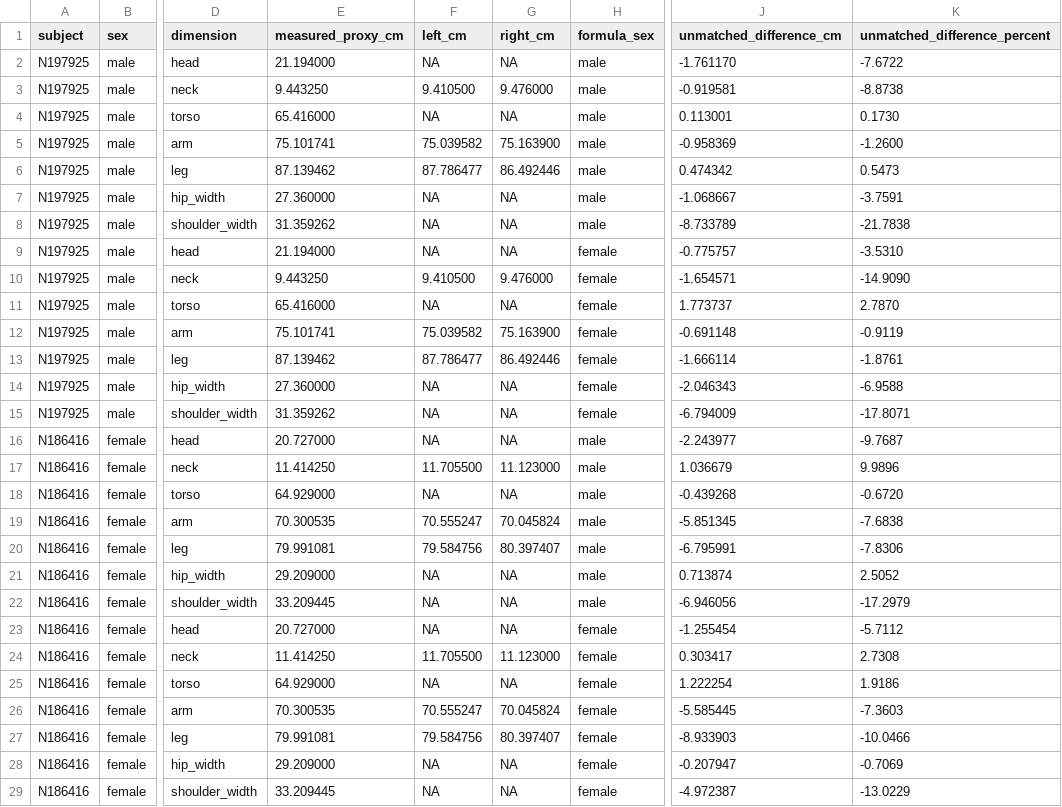
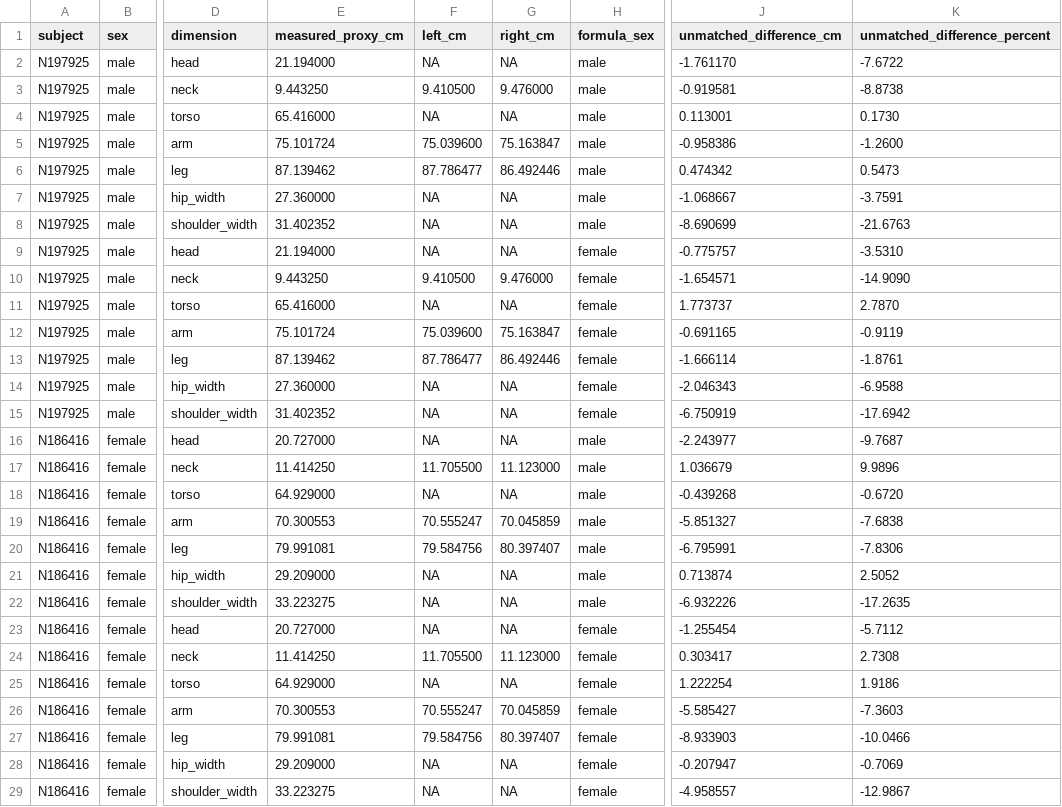
Before and after one commit to gimmedatgpumf1/grand_theft_cyber_crusader_1453_GOTY, a TSV file: tools/skeleton-source/anthropometry/SEVEN_DIMENSION_COMPARISON.tsv, drawn as a sheet; only a part is shown, gaps mark what is left out; the diff names each change by its address in the sheet, - before the commit and + after, or states it on an @@ line.

```diff
--- a/tools/skeleton-source/anthropometry/SEVEN_DIMENSION_COMPARISON.tsv
+++ b/tools/skeleton-source/anthropometry/SEVEN_DIMENSION_COMPARISON.tsv
-E5 (measured_proxy_cm): 75.101741
+E5 (measured_proxy_cm): 75.101724
-F5 (left_cm): 75.039582
+F5 (left_cm): 75.039600
-G5 (right_cm): 75.163900
+G5 (right_cm): 75.163847
-J5 (unmatched_difference_cm): -0.958369
+J5 (unmatched_difference_cm): -0.958386
-E8 (measured_proxy_cm): 31.359262
+E8 (measured_proxy_cm): 31.402352
-J8 (unmatched_difference_cm): -8.733789
+J8 (unmatched_difference_cm): -8.690699
-K8 (unmatched_difference_percent): -21.7838
+K8 (unmatched_difference_percent): -21.6763
-E12 (measured_proxy_cm): 75.101741
+E12 (measured_proxy_cm): 75.101724
-F12 (left_cm): 75.039582
+F12 (left_cm): 75.039600
-G12 (right_cm): 75.163900
+G12 (right_cm): 75.163847
-J12 (unmatched_difference_cm): -0.691148
+J12 (unmatched_difference_cm): -0.691165
-E15 (measured_proxy_cm): 31.359262
+E15 (measured_proxy_cm): 31.402352
-J15 (unmatched_difference_cm): -6.794009
+J15 (unmatched_difference_cm): -6.750919
-K15 (unmatched_difference_percent): -17.8071
+K15 (unmatched_difference_percent): -17.6942
-E19 (measured_proxy_cm): 70.300535
+E19 (measured_proxy_cm): 70.300553
-G19 (right_cm): 70.045824
+G19 (right_cm): 70.045859
-J19 (unmatched_difference_cm): -5.851345
+J19 (unmatched_difference_cm): -5.851327
-E22 (measured_proxy_cm): 33.209445
+E22 (measured_proxy_cm): 33.223275
-J22 (unmatched_difference_cm): -6.946056
+J22 (unmatched_difference_cm): -6.932226
-K22 (unmatched_difference_percent): -17.2979
+K22 (unmatched_difference_percent): -17.2635
-E26 (measured_proxy_cm): 70.300535
+E26 (measured_proxy_cm): 70.300553
-G26 (right_cm): 70.045824
+G26 (right_cm): 70.045859
-J26 (unmatched_difference_cm): -5.585445
+J26 (unmatched_difference_cm): -5.585427
-E29 (measured_proxy_cm): 33.209445
+E29 (measured_proxy_cm): 33.223275
-J29 (unmatched_difference_cm): -4.972387
+J29 (unmatched_difference_cm): -4.958557
-K29 (unmatched_difference_percent): -13.0229
+K29 (unmatched_difference_percent): -12.9867
```
Also changed, not shown: tools/skeleton-source/anthropometry/TPOSE_FINGERTIP_SPAN_GAP.tsv, tools/skeleton-source/anthropometry/TPOSE_SCAPULA_EXTREMA.tsv, 18 other files.
